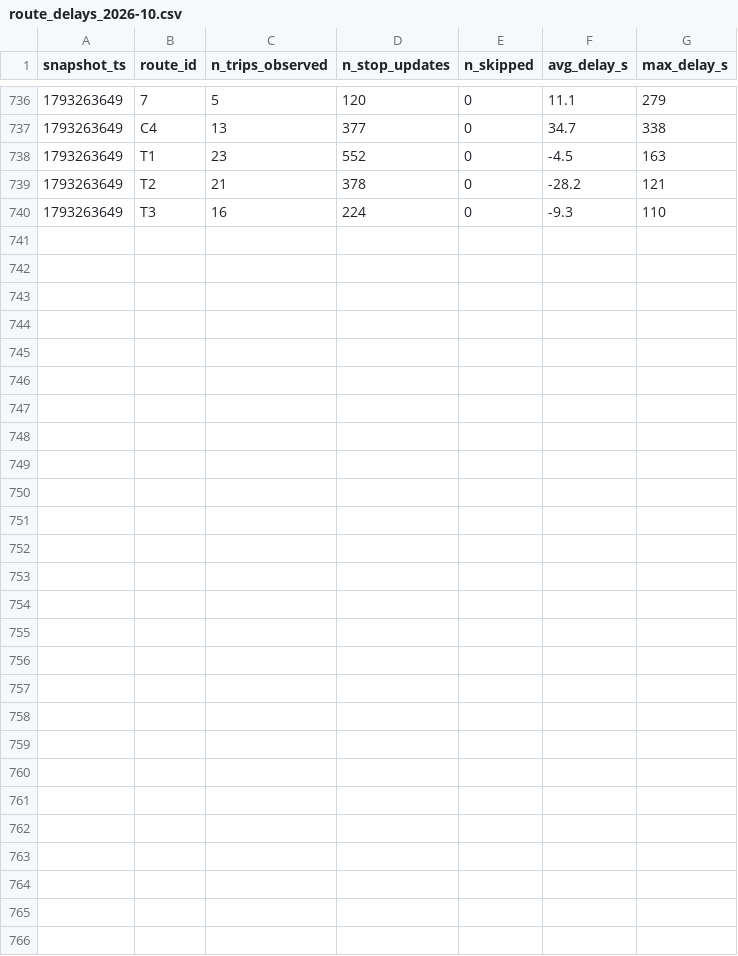
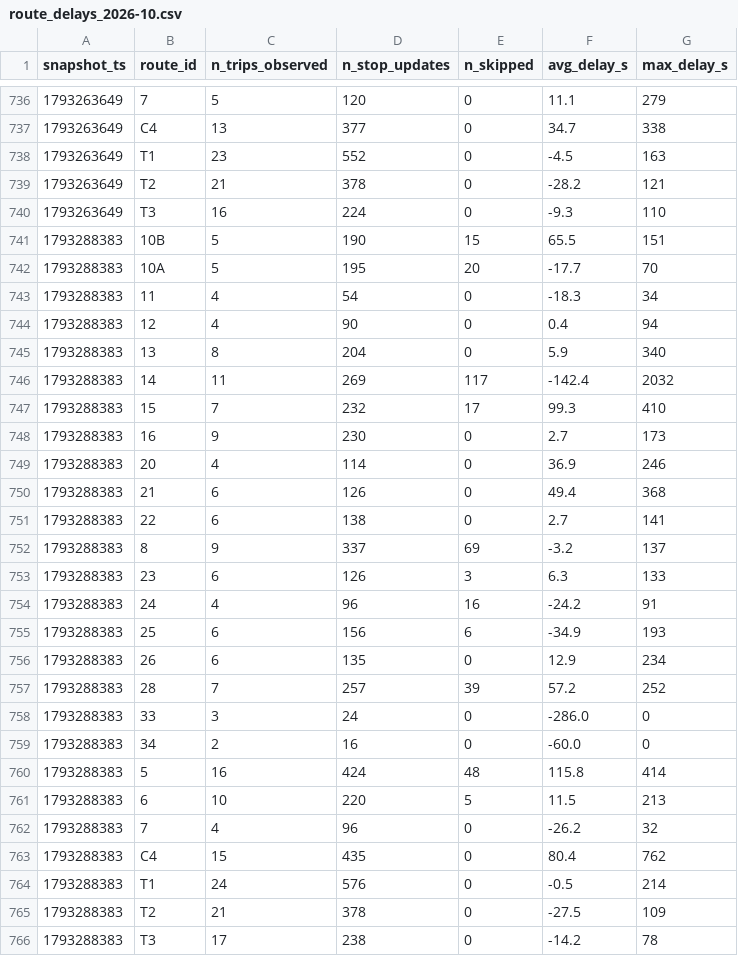
Before and after one commit to molivier1/smart-mobility-lemans, a CSV file: data/history/route_delays_2026-10.csv, drawn as a sheet; only a part is shown, gaps mark what is left out.

```diff
--- a/data/history/route_delays_2026-10.csv
+++ b/data/history/route_delays_2026-10.csv
@@ -740 +740,27 @@ snapshot_ts,route_id,n_trips_observed,n_stop_updates,n_skipped,avg_delay_s,max_d
 1793263649,T3,16,224,0,-9.3,110
+1793288383,10B,5,190,15,65.5,151
+1793288383,10A,5,195,20,-17.7,70
+1793288383,11,4,54,0,-18.3,34
+1793288383,12,4,90,0,0.4,94
+1793288383,13,8,204,0,5.9,340
+1793288383,14,11,269,117,-142.4,2032
+1793288383,15,7,232,17,99.3,410
+1793288383,16,9,230,0,2.7,173
+1793288383,20,4,114,0,36.9,246
+1793288383,21,6,126,0,49.4,368
+1793288383,22,6,138,0,2.7,141
+1793288383,8,9,337,69,-3.2,137
+1793288383,23,6,126,3,6.3,133
+1793288383,24,4,96,16,-24.2,91
+1793288383,25,6,156,6,-34.9,193
+1793288383,26,6,135,0,12.9,234
+1793288383,28,7,257,39,57.2,252
+1793288383,33,3,24,0,-286.0,0
+1793288383,34,2,16,0,-60.0,0
+1793288383,5,16,424,48,115.8,414
+1793288383,6,10,220,5,11.5,213
+1793288383,7,4,96,0,-26.2,32
+1793288383,C4,15,435,0,80.4,762
+1793288383,T1,24,576,0,-0.5,214
+1793288383,T2,21,378,0,-27.5,109
+1793288383,T3,17,238,0,-14.2,78
```
Also changed, not shown: 1 other file.
